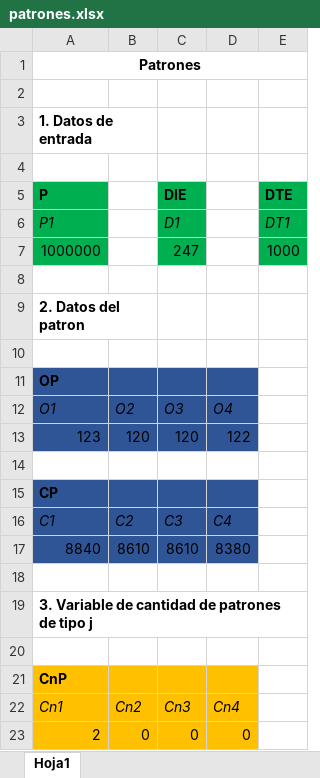
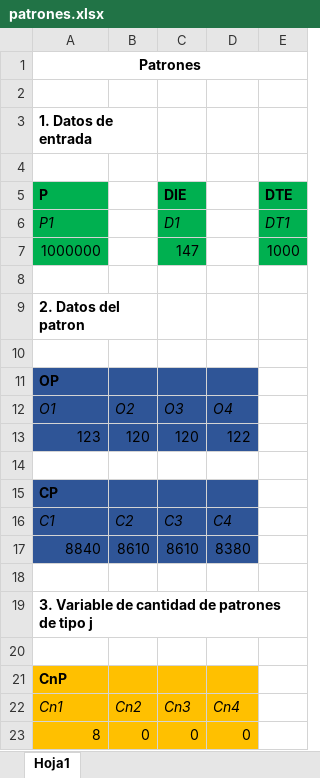
Before and after one commit to Cesar-arzapalo/Backend-Proyecto-IO, an Excel workbook: excel/patrones.xlsx, sheet Hoja1, drawn as a sheet; values as stored, in another font and other column widths than the file's, no borders; the diff names each change by its address in the sheet, - before the commit and + after, or states it on an @@ line.

```diff
--- a/excel/patrones.xlsx (sheet Hoja1)
+++ b/excel/patrones.xlsx (sheet Hoja1)
-C7 (DIE): 247
+C7 (DIE): 147
-A23 (P): 2
+A23 (P): 8
```
Also changed, not shown: 3 other files.
